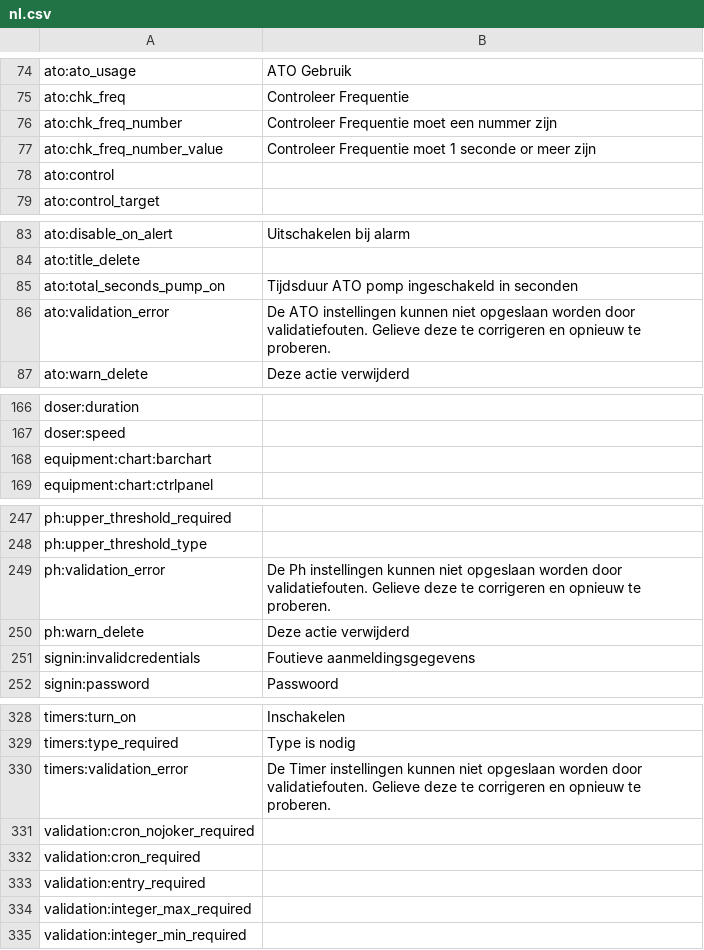
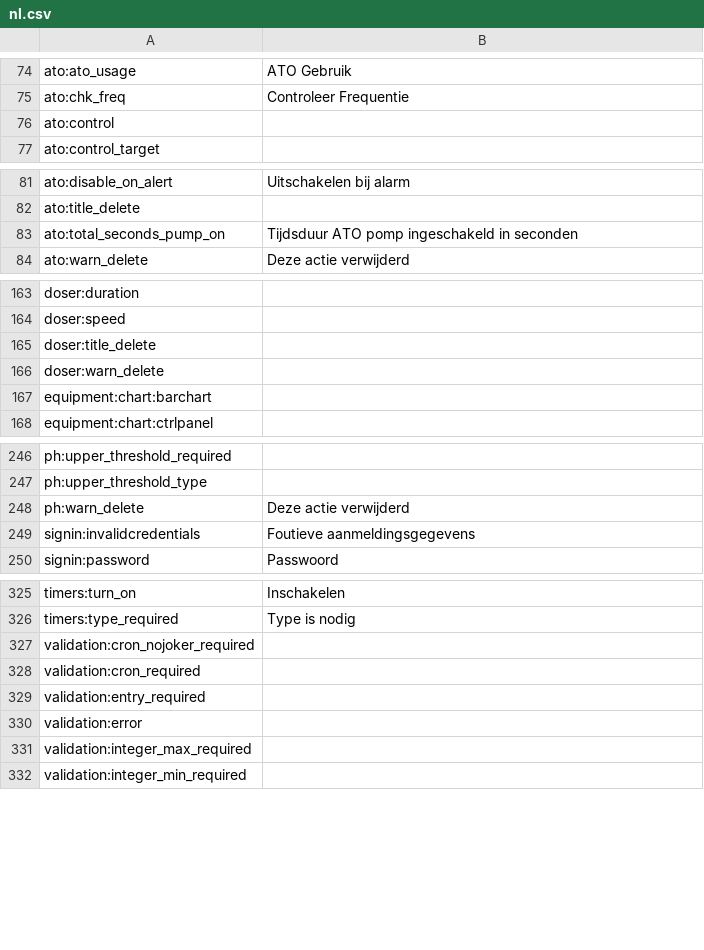
Before and after one commit to reef-pi/reef-pi, a CSV file: front-end/assets/translations/nl.csv, drawn as a sheet; only a part is shown, gaps mark what is left out; removed rows and columns are numbered as before the commit, all else as after; the diff covers the shown part only; the diff names each change by its address in the sheet, - before the commit and + after, or states it on an @@ line.

Commit message:
Translation of schema validation messages, using fewer generic messages. Reviewed field dependencies in validation. Translation of delete confirmation dialog. Change to use 1 generic form validation error message.
Part 4 - Doser

```diff
--- a/front-end/assets/translations/nl.csv
+++ b/front-end/assets/translations/nl.csv
-row 76: ato:chk_freq_number | Controleer Frequentie moet een nummer zijn
-row 77: ato:chk_freq_number_value | Controleer Frequentie moet 1 seconde or meer zijn
-row 86: ato:validation_error | De ATO instellingen kunnen niet opgeslaan worden door validatiefouten. Gelieve deze te corrigeren en opnieuw te proberen.
+row 165: doser:title_delete
+row 166: doser:warn_delete
-row 249: ph:validation_error | De Ph instellingen kunnen niet opgeslaan worden door validatiefouten. Gelieve deze te corrigeren en opnieuw te proberen.
-row 330: timers:validation_error | De Timer instellingen kunnen niet opgeslaan worden door validatiefouten. Gelieve deze te corrigeren en opnieuw te proberen.
+row 330: validation:error
```
Also changed, not shown: 1 removed row elsewhere in this file, front-end/assets/translations/de.csv, front-end/assets/translations/en.csv, 13 other files.
